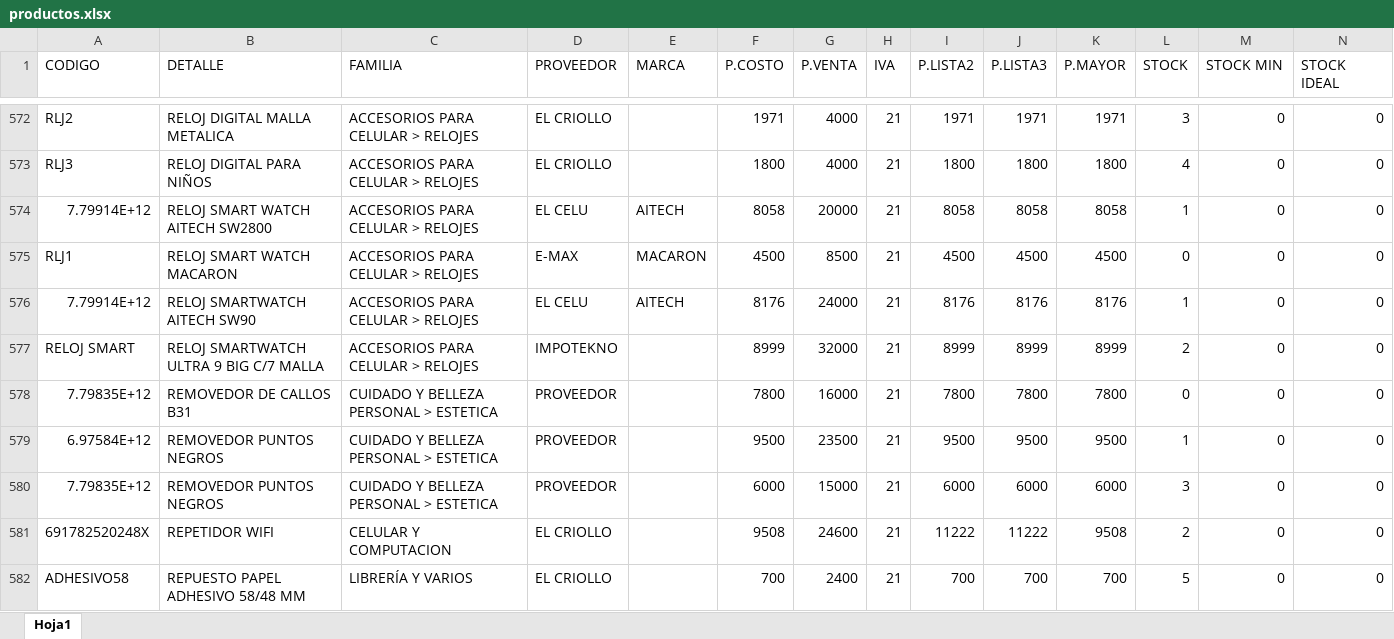
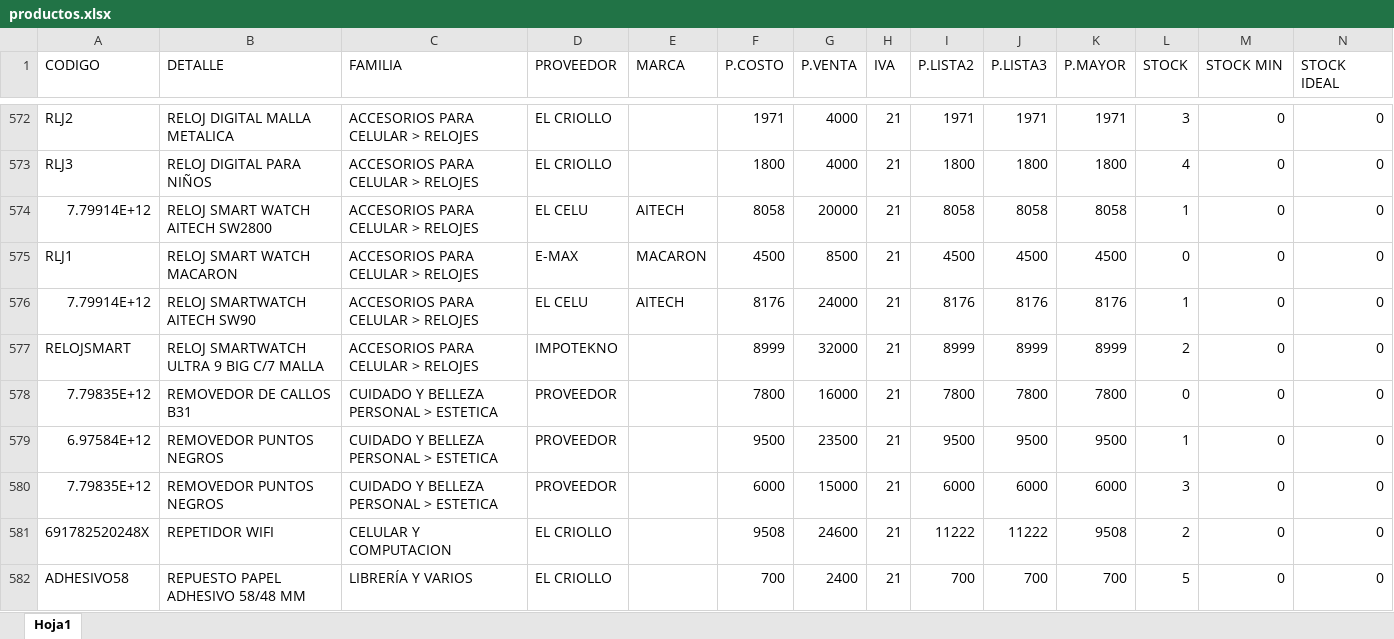
Before and after one commit to matias95ap/novacenter, an Excel workbook: tienda/productos.xlsx, sheet Hoja1, drawn as a sheet; only a part is shown, gaps mark what is left out; values as stored, in another font and other column widths than the file's, no borders; the diff covers the shown part only; the diff names each change by its address in the sheet, - before the commit and + after, or states it on an @@ line.

```diff
--- a/tienda/productos.xlsx (sheet Hoja1)
+++ b/tienda/productos.xlsx (sheet Hoja1)
-A577 (CODIGO): RELOJ SMART
+A577 (CODIGO): RELOJSMART
```
Also changed, not shown: 13 edited cells elsewhere in this sheet.
